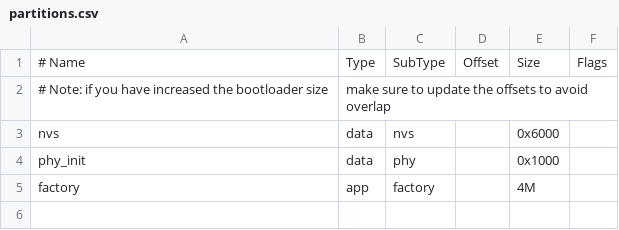
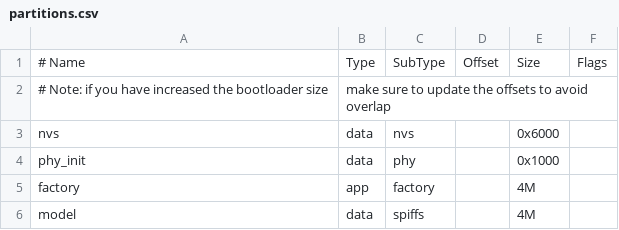
Before and after one commit to cjh2423/esp32_home, a CSV file: partitions.csv, drawn as a sheet.

```diff
--- a/partitions.csv
+++ b/partitions.csv
@@ -5 +5,2 @@ phy_init, data, phy,      ,        0x1000,
 factory,  app,  factory,  ,        4M,
+model,    data, spiffs,   ,        4M,
```
Also changed, not shown: 15 other files.
